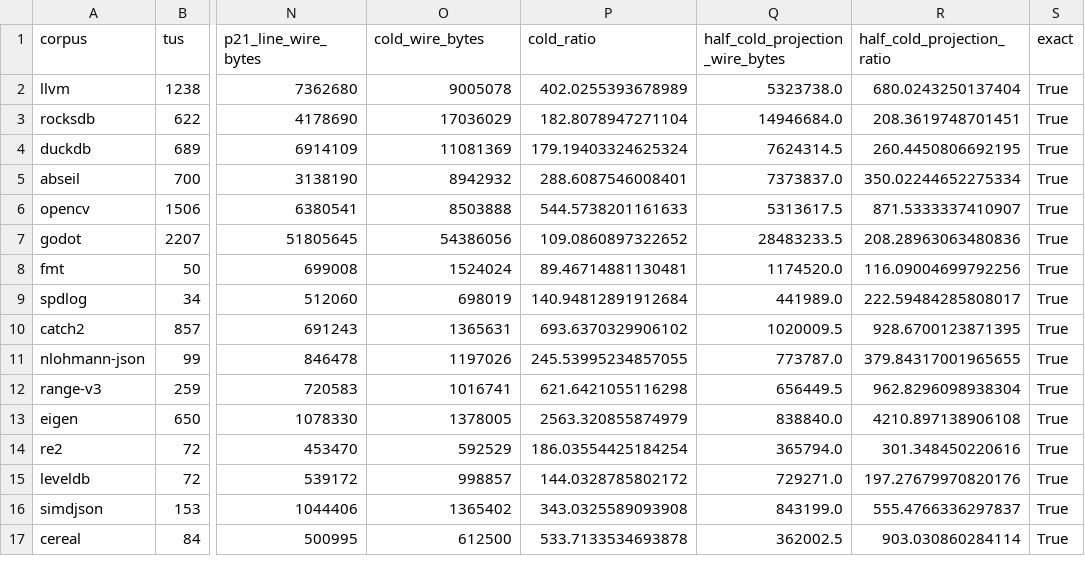
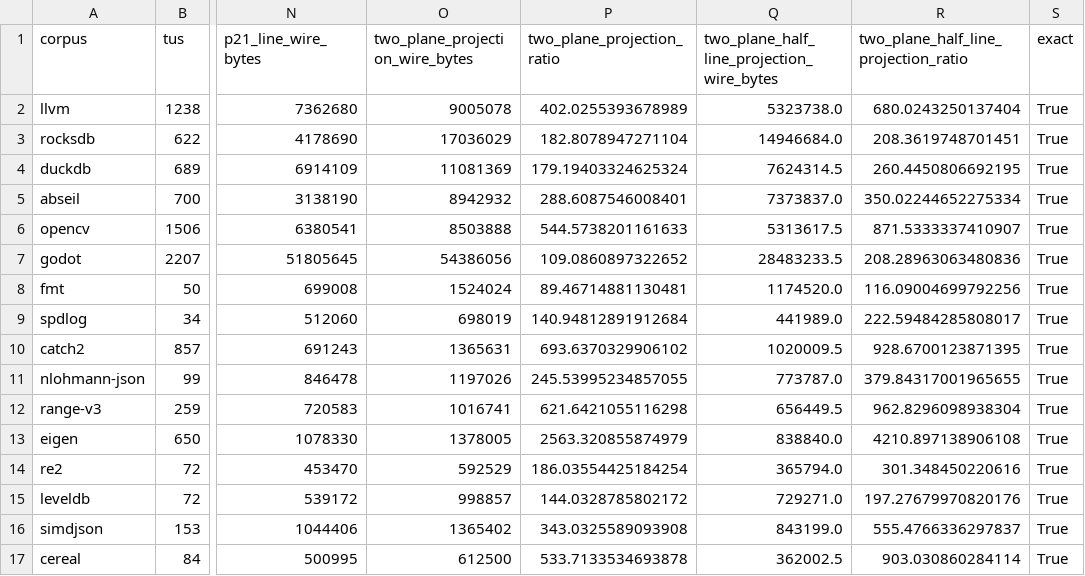
Before and after one commit to mickg10/icecream, a TSV file: linecache/ml-artifacts/prior-root-copy-full-16corpus.tsv, drawn as a sheet; only a part is shown, gaps mark what is left out; the diff names each change by its address in the sheet, - before the commit and + after, or states it on an @@ line.

Commit message:
issue #16: correct P22 projection scope

```diff
--- a/linecache/ml-artifacts/prior-root-copy-full-16corpus.tsv
+++ b/linecache/ml-artifacts/prior-root-copy-full-16corpus.tsv
-O1: cold_wire_bytes
+O1: two_plane_projection_wire_bytes
-P1: cold_ratio
+P1: two_plane_projection_ratio
-Q1: half_cold_projection_wire_bytes
+Q1: two_plane_half_line_projection_wire_bytes
-R1: half_cold_projection_ratio
+R1: two_plane_half_line_projection_ratio
```
Also changed, not shown: 5 other files.
